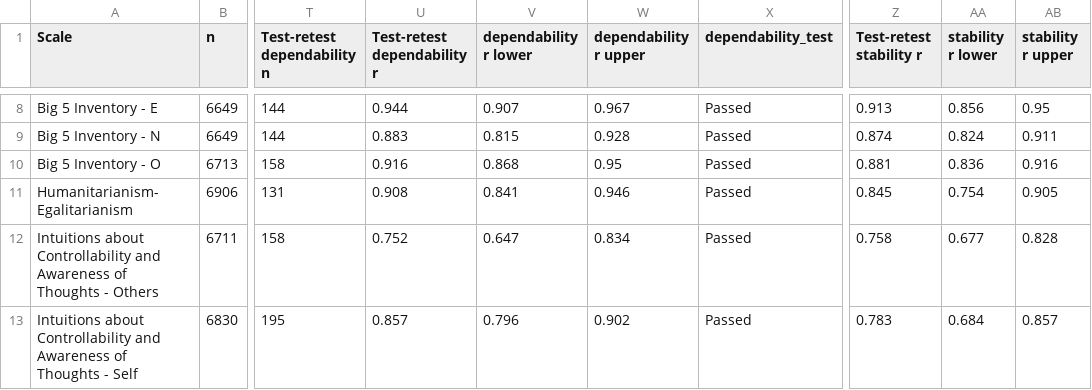
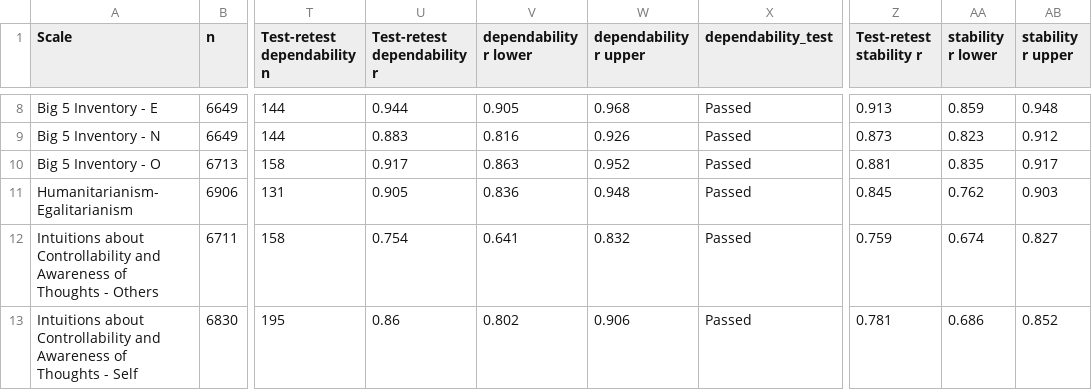
Before and after one commit to ianhussey/hidden-invalidity, a CSV file: analyses/results/main_results_table.csv, drawn as a sheet; only a part is shown, gaps mark what is left out; the diff covers the shown part only; the diff names each change by its address in the sheet, - before the commit and + after, or states it on an @@ line.

```diff
--- a/analyses/results/main_results_table.csv
+++ b/analyses/results/main_results_table.csv
-V8 (dependability r lower): 0.907
+V8 (dependability r lower): 0.905
-W8 (dependability r upper): 0.967
+W8 (dependability r upper): 0.968
-AA8 (stability r lower): 0.856
+AA8 (stability r lower): 0.859
-AB8 (stability r upper): 0.95
+AB8 (stability r upper): 0.948
-V9 (dependability r lower): 0.815
+V9 (dependability r lower): 0.816
-W9 (dependability r upper): 0.928
+W9 (dependability r upper): 0.926
-Z9 (Test-retest stability r): 0.874
+Z9 (Test-retest stability r): 0.873
-AA9 (stability r lower): 0.824
+AA9 (stability r lower): 0.823
-AB9 (stability r upper): 0.911
+AB9 (stability r upper): 0.912
-U10 (Test-retest dependability r): 0.916
+U10 (Test-retest dependability r): 0.917
-V10 (dependability r lower): 0.868
+V10 (dependability r lower): 0.863
-W10 (dependability r upper): 0.95
+W10 (dependability r upper): 0.952
-AA10 (stability r lower): 0.836
+AA10 (stability r lower): 0.835
-AB10 (stability r upper): 0.916
+AB10 (stability r upper): 0.917
-U11 (Test-retest dependability r): 0.908
+U11 (Test-retest dependability r): 0.905
-V11 (dependability r lower): 0.841
+V11 (dependability r lower): 0.836
-W11 (dependability r upper): 0.946
+W11 (dependability r upper): 0.948
-AA11 (stability r lower): 0.754
+AA11 (stability r lower): 0.762
-AB11 (stability r upper): 0.905
+AB11 (stability r upper): 0.903
-U12 (Test-retest dependability r): 0.752
+U12 (Test-retest dependability r): 0.754
-V12 (dependability r lower): 0.647
+V12 (dependability r lower): 0.641
-W12 (dependability r upper): 0.834
+W12 (dependability r upper): 0.832
-Z12 (Test-retest stability r): 0.758
+Z12 (Test-retest stability r): 0.759
-AA12 (stability r lower): 0.677
+AA12 (stability r lower): 0.674
-AB12 (stability r upper): 0.828
+AB12 (stability r upper): 0.827
-U13 (Test-retest dependability r): 0.857
+U13 (Test-retest dependability r): 0.86
-V13 (dependability r lower): 0.796
+V13 (dependability r lower): 0.802
-W13 (dependability r upper): 0.902
+W13 (dependability r upper): 0.906
-Z13 (Test-retest stability r): 0.783
+Z13 (Test-retest stability r): 0.781
-AA13 (stability r lower): 0.684
+AA13 (stability r lower): 0.686
-AB13 (stability r upper): 0.857
+AB13 (stability r upper): 0.852
```
Also changed, not shown: 99 edited cells elsewhere in this file, analyses/results/supplementary_results_effect_sizes_cfa_fits.csv, analyses/results/supplementary_results_effect_sizes_measurement_invariance.csv, 4 other files.
